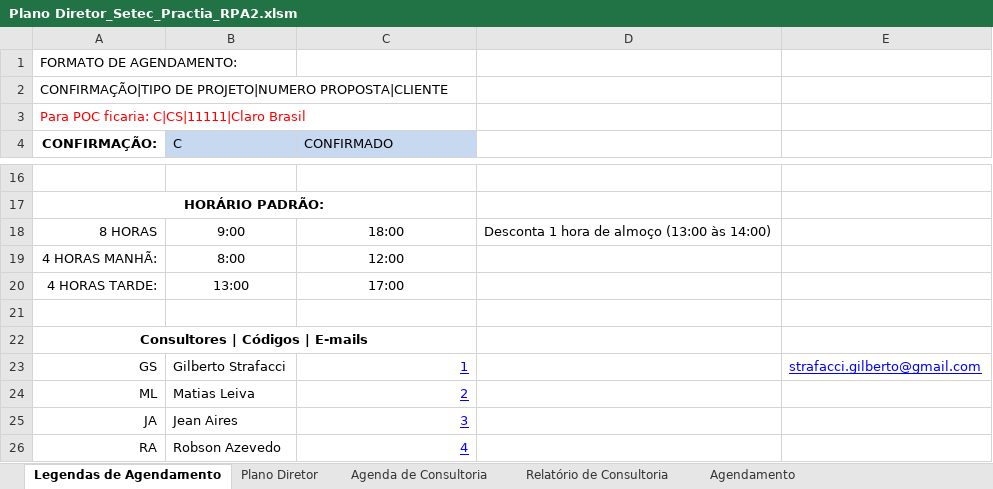
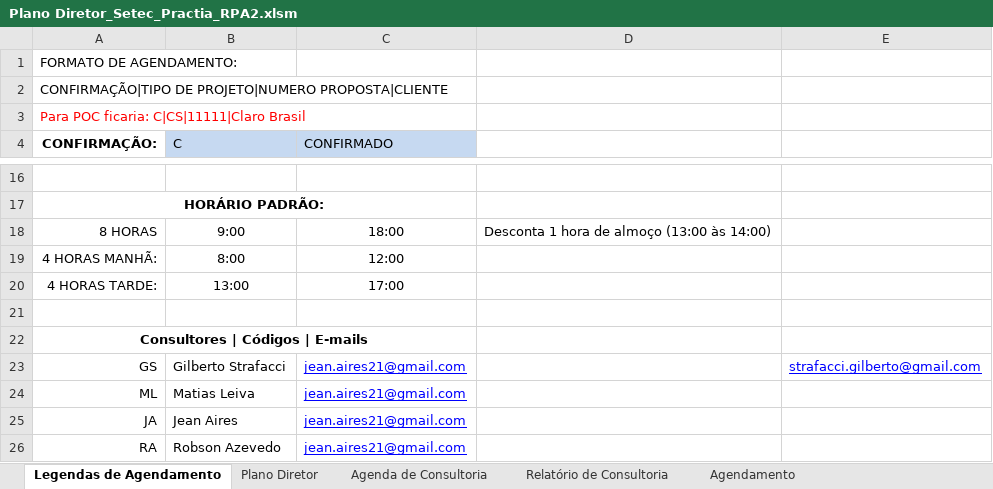
Before and after one commit to jean-practia/Practia, an Excel workbook: arquivos/Plano Diretor_Setec_Practia_RPA2.xlsm, sheet Legendas de Agendamento, drawn as a sheet; only a part is shown, gaps mark what is left out; values as stored, in another font and other column widths than the file's, no borders; the diff names each change by its address in the sheet, - before the commit and + after, or states it on an @@ line.

```diff
--- a/arquivos/Plano Diretor_Setec_Practia_RPA2.xlsm (sheet Legendas de Agendamento)
+++ b/arquivos/Plano Diretor_Setec_Practia_RPA2.xlsm (sheet Legendas de Agendamento)
-C23 (CONFIRMADO): 1
+C23 (CONFIRMADO): jean.aires21@gmail.com
-C24 (CONFIRMADO): 2
+C24 (CONFIRMADO): jean.aires21@gmail.com
-C25 (CONFIRMADO): 3
+C25 (CONFIRMADO): jean.aires21@gmail.com
-C26 (CONFIRMADO): 4
+C26 (CONFIRMADO): jean.aires21@gmail.com
```
Also changed, not shown: financeiro/ControleHoras.xlsx, financeiro/input/controleFinanceiropy.xlsx, 1 other file.
